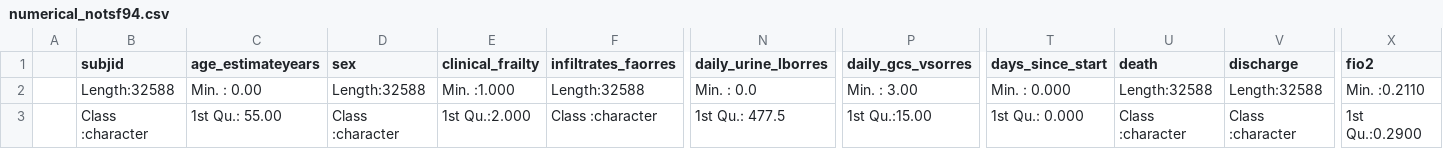
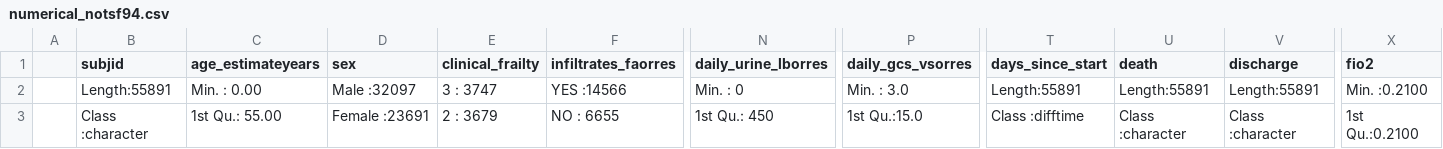
Before and after one commit to baillielab/SF94, a CSV file: Outputs/numerical_notsf94.csv, drawn as a sheet; only a part is shown, gaps mark what is left out; the diff covers the shown part only; the diff names each change by its address in the sheet, - before the commit and + after, or states it on an @@ line.

```diff
--- a/Outputs/numerical_notsf94.csv
+++ b/Outputs/numerical_notsf94.csv
-B2 (subjid): Length:32588
+B2 (subjid): Length:55891
-D2 (sex): Length:32588
+D2 (sex): Male :32097
-E2 (clinical_frailty): Min. :1.000
+E2 (clinical_frailty): 3 : 3747
-F2 (infiltrates_faorres): Length:32588
+F2 (infiltrates_faorres): YES :14566
-N2 (daily_urine_lborres): Min. : 0.0
+N2 (daily_urine_lborres): Min. : 0
-P2 (daily_gcs_vsorres): Min. : 3.00
+P2 (daily_gcs_vsorres): Min. : 3.0
-T2 (days_since_start): Min. : 0.000
+T2 (days_since_start): Length:55891
-U2 (death): Length:32588
+U2 (death): Length:55891
-V2 (discharge): Length:32588
+V2 (discharge): Length:55891
-X2 (fio2): Min. :0.2110
+X2 (fio2): Min. :0.2100
-D3 (sex): Class :character
+D3 (sex): Female :23691
-E3 (clinical_frailty): 1st Qu.:2.000
+E3 (clinical_frailty): 2 : 3679
-F3 (infiltrates_faorres): Class :character
+F3 (infiltrates_faorres): NO : 6655
-N3 (daily_urine_lborres): 1st Qu.: 477.5
+N3 (daily_urine_lborres): 1st Qu.: 450
-P3 (daily_gcs_vsorres): 1st Qu.:15.00
+P3 (daily_gcs_vsorres): 1st Qu.:15.0
-T3 (days_since_start): 1st Qu.: 0.000
+T3 (days_since_start): Class :difftime
-X3 (fio2): 1st Qu.:0.2900
+X3 (fio2): 1st Qu.:0.2100
```
Also changed, not shown: 81 edited cells elsewhere in this file, Outputs/day0numerical_notsf94.csv, Outputs/day0numerical_sf94.csv, 28 other files.
